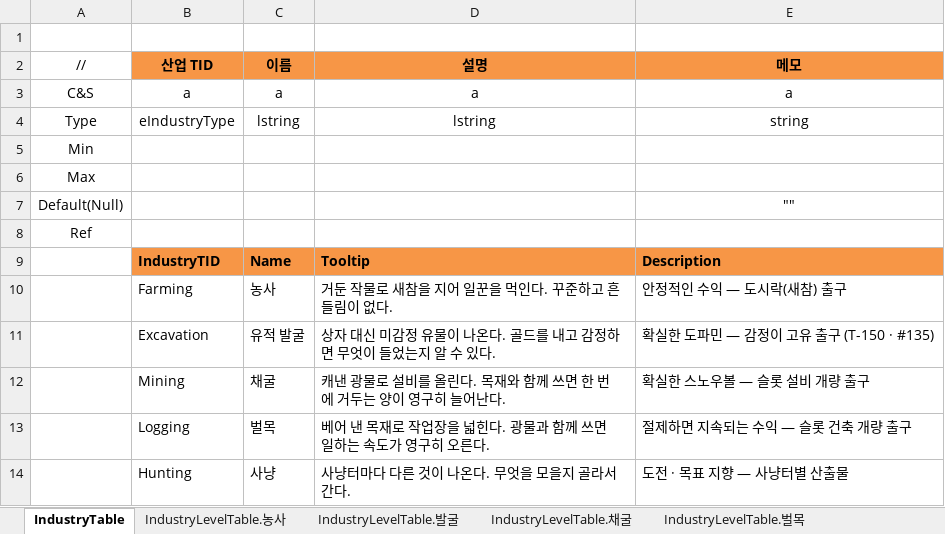
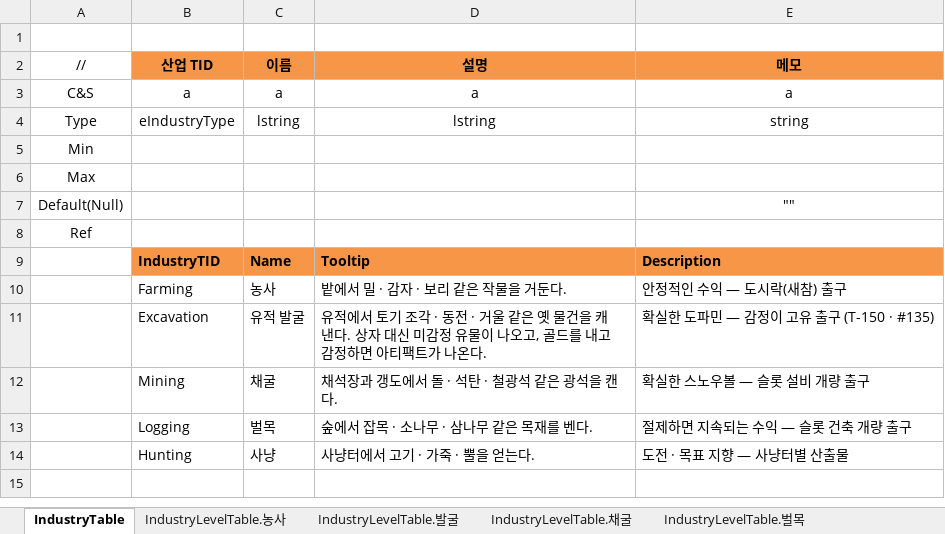
Before and after one commit to JeongTaeWoong99/Windows_simulator, an Excel workbook: GameDesign/Excel/Industry.xlsx, sheet IndustryTable, drawn as a sheet; values as stored, in another font and other column widths than the file's, no borders; the diff names each change by its address in the sheet, - before the commit and + after, or states it on an @@ line.

```diff
--- a/GameDesign/Excel/Industry.xlsx (sheet IndustryTable)
+++ b/GameDesign/Excel/Industry.xlsx (sheet IndustryTable)
-D10 (설명): 거둔 작물로 새참을 지어 일꾼을 먹인다. 꾸준하고 흔들림이 없다.
+D10 (설명): 밭에서 밀 · 감자 · 보리 같은 작물을 거둔다.
-D11 (설명): 상자 대신 미감정 유물이 나온다. 골드를 내고 감정하면 무엇이 들었는지 알 수 있다.
+D11 (설명): 유적에서 토기 조각 · 동전 · 거울 같은 옛 물건을 캐낸다. 상자 대신 미감정 유물이 나오고, 골드를 내고 감정하면 아티팩트가 나온다.
-D12 (설명): 캐낸 광물로 설비를 올린다. 목재와 함께 쓰면 한 번에 거두는 양이 영구히 늘어난다.
+D12 (설명): 채석장과 갱도에서 돌 · 석탄 · 철광석 같은 광석을 캔다.
-D13 (설명): 베어 낸 목재로 작업장을 넓힌다. 광물과 함께 쓰면 일하는 속도가 영구히 오른다.
+D13 (설명): 숲에서 잡목 · 소나무 · 삼나무 같은 목재를 벤다.
-D14 (설명): 사냥터마다 다른 것이 나온다. 무엇을 모을지 골라서 간다.
+D14 (설명): 사냥터에서 고기 · 가죽 · 뿔을 얻는다.
```
Also changed, not shown: GameDesign/Excel/Localization/Loc_Industry.xlsx, GameDesign/Excel/Localization/Loc_UI.xlsx, 25 other files.
